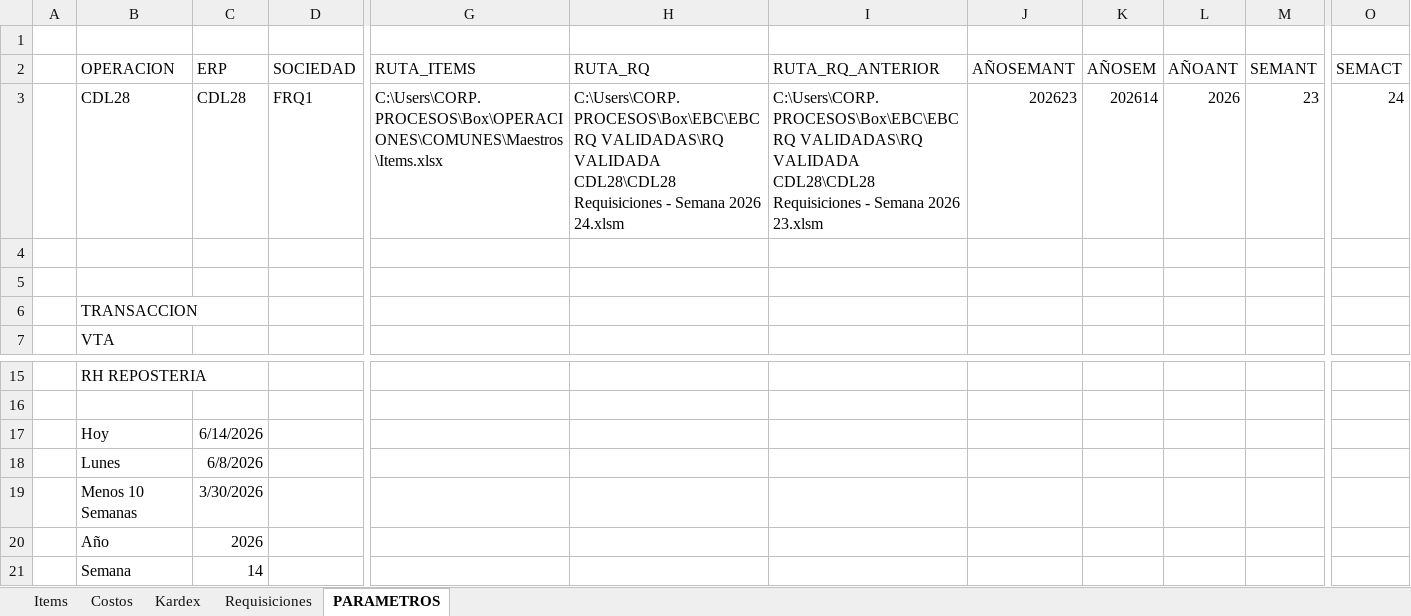
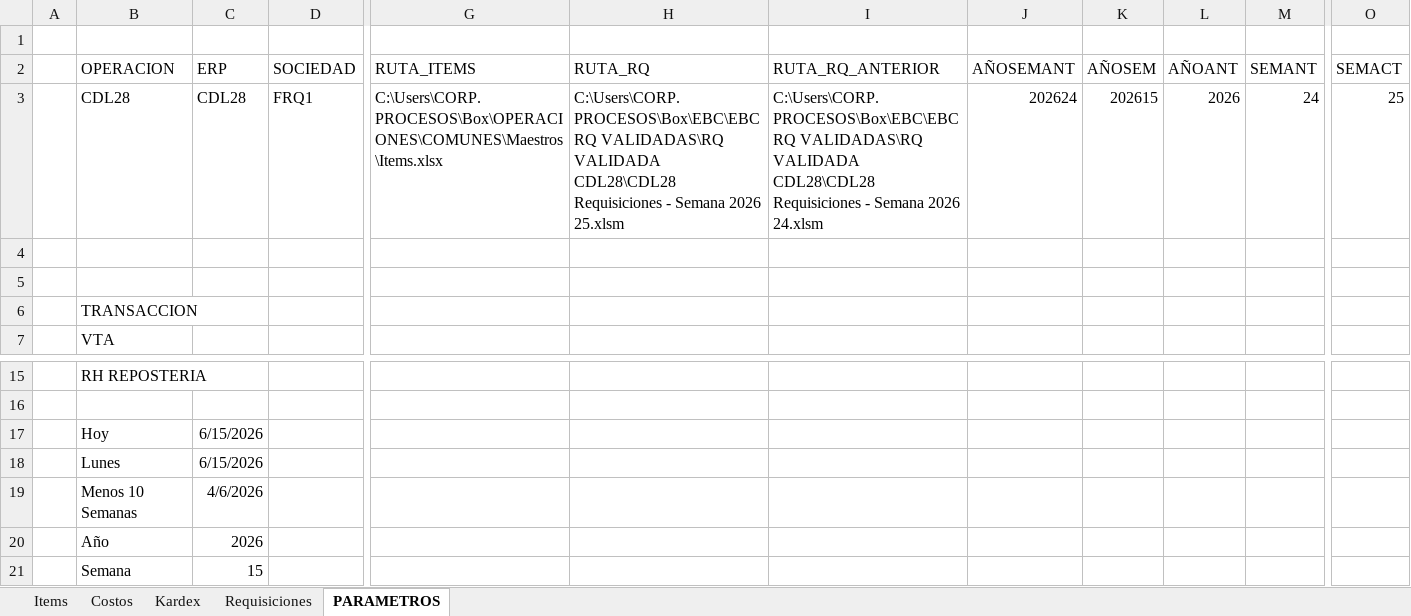
Before and after one commit to AlvaroCornejo/EBC_PEDIDOS_ADICIONALES, an Excel workbook: data/CDL28 - ADICIONALES.xlsx, sheet PARAMETROS, drawn as a sheet; only a part is shown, gaps mark what is left out; values as stored, in another font and other column widths than the file's, no borders; table styles not drawn; the diff names each change by its address in the sheet, - before the commit and + after, or states it on an @@ line.

```diff
--- a/data/CDL28 - ADICIONALES.xlsx (sheet PARAMETROS)
+++ b/data/CDL28 - ADICIONALES.xlsx (sheet PARAMETROS)
-H3 (RUTA_RQ): …Semana 2026 24.xlsm
+H3 (RUTA_RQ): …Semana 2026 25.xlsm
-I3 (RUTA_RQ_ANTERIOR): …Semana 2026 23.xlsm
+I3 (RUTA_RQ_ANTERIOR): …Semana 2026 24.xlsm
-J3 (AÑOSEMANT): 202623
+J3 (AÑOSEMANT): 202624
-K3 (AÑOSEM): 202614
+K3 (AÑOSEM): 202615
-M3 (SEMANT): 23
+M3 (SEMANT): 24
-O3 (SEMACT): 24
+O3 (SEMACT): 25
-C17 (ERP): 6/14/2026
+C17 (ERP): 6/15/2026
-C18 (ERP): 6/8/2026
+C18 (ERP): 6/15/2026
-C19 (ERP): 3/30/2026
+C19 (ERP): 4/6/2026
-C21 (ERP): 14
+C21 (ERP): 15
```
Also changed, not shown: sheet Kardex, sheet Requisiciones, data/CORP - ADICIONALES.xlsx, data/DOSIMETRIA - ADICIONALES.xlsx, 9 other files.
